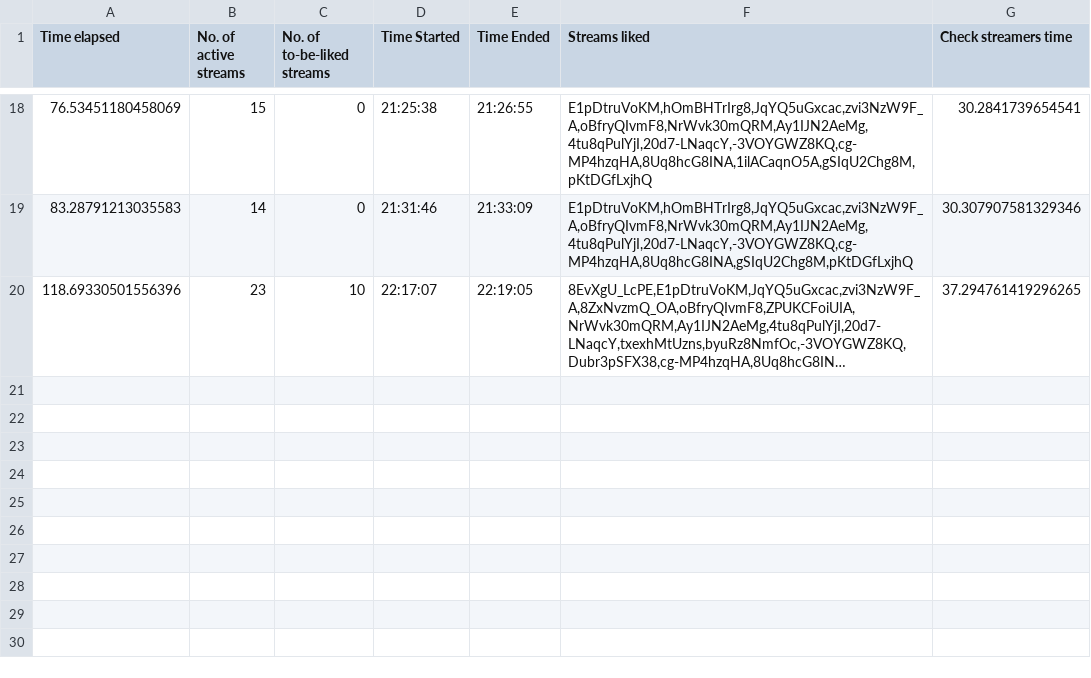
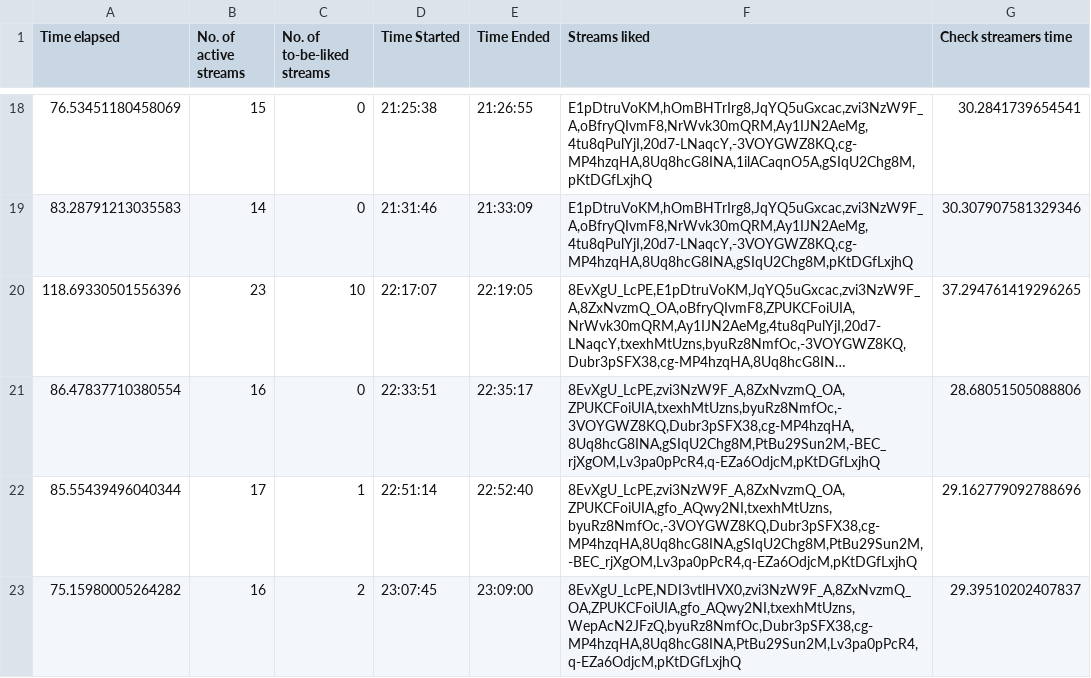
Before and after one commit to H-isaac23/Youtube-Streams-Liker, a CSV file: Stream data/stream_data 04-21-21.csv, drawn as a sheet; only a part is shown, gaps mark what is left out; long unchanged cells end in …; the diff names each change by its address in the sheet, - before the commit and + after, or states it on an @@ line.

Commit message:
final stream data 4-21-21

```diff
--- a/Stream data/stream_data 04-21-21.csv
+++ b/Stream data/stream_data 04-21-21.csv
+row 21: 86.47837710380554 | 16 | 0 | 22:33:51 | 22:35:17 | 8EvXgU_LcPE,zvi3NzW9F_A,8ZxNvzmQ_OA,ZPUKCFoiUIA,txexhMtUzns,byuRz8NmfOc,-3VOYGWZ8KQ,Dubr3pSFX38,cg-MP4hzqHA,8Uq8hcG8INA,gSIqU2Chg8M,PtBu29Sun2M,-BEC_rjXgOM,Lv3pa0pPcR4,q-EZa6OdjcM,pKtDGfLxjhQ | 28.68051505088806
+row 22: 85.55439496040344 | 17 | 1 | 22:51:14 | 22:52:40 | 8EvXgU_LcPE,zvi3NzW9F_A,8ZxNvzmQ_OA,ZPUKCFoiUIA,gfo_AQwy2NI,txexhMtUzns,byuRz8NmfOc,-3VOYGWZ8KQ,Dubr3pSFX38,cg-MP4hzqHA,8Uq8hcG8INA,gSIqU2Chg8M,PtBu29Sun2M,-BEC_rjXgOM,Lv3pa0pPcR4,q-EZa6OdjcM,pKtDGfLxjhQ | 29.162779092788696
+row 23: 75.15980005264282 | 16 | 2 | 23:07:45 | 23:09:00 | 8EvXgU_LcPE,NDI3vtlHVX0,zvi3NzW9F_A,8ZxNvzmQ_OA,ZPUKCFoiUIA,gfo_AQwy2NI,txexhMtUzns,WepAcN2JFzQ,byuRz8NmfOc,Dubr3pSFX38,cg-MP4hzqHA,8Uq8hcG8INA,PtBu29Sun2M,Lv3pa0pPcR4,q-EZa6OdjcM,pKtDGfLxjhQ | 29.39510202407837
```
